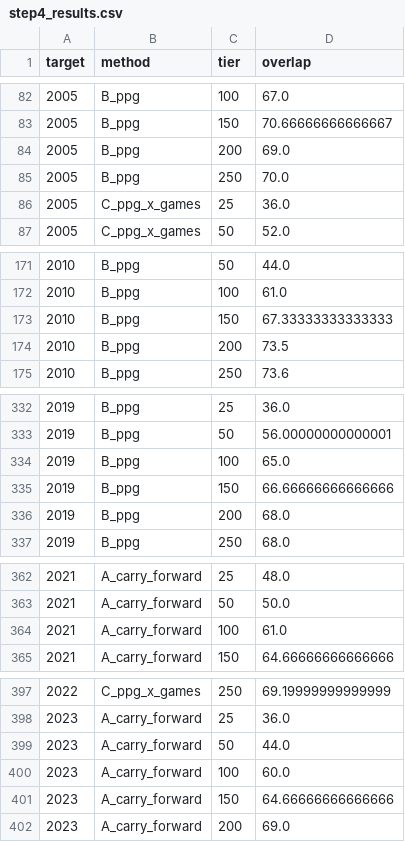
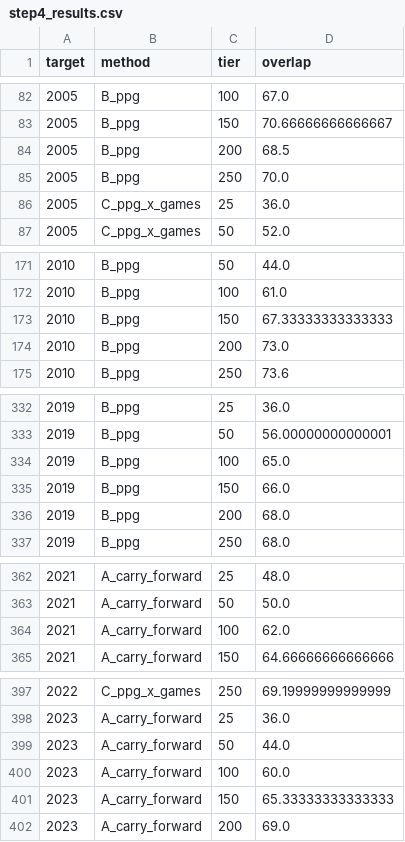
Before and after one commit to Alex-Casella/predictive-modeling-llm-post-training-personal-project, a CSV file: step4_results.csv, drawn as a sheet; only a part is shown, gaps mark what is left out; the diff covers the shown part only.

```diff
--- a/step4_results.csv
+++ b/step4_results.csv
@@ -83,3 +83,3 @@ target,method,tier,overlap
 2005,B_ppg,150,70.66666666666667
-2005,B_ppg,200,69.0
+2005,B_ppg,200,68.5
 2005,B_ppg,250,70.0
@@ -173,3 +173,3 @@ target,method,tier,overlap
 2010,B_ppg,150,67.33333333333333
-2010,B_ppg,200,73.5
+2010,B_ppg,200,73.0
 2010,B_ppg,250,73.6
@@ -334,3 +334,3 @@ target,method,tier,overlap
 2019,B_ppg,100,65.0
-2019,B_ppg,150,66.66666666666666
+2019,B_ppg,150,66.0
 2019,B_ppg,200,68.0
@@ -363,3 +363,3 @@ target,method,tier,overlap
 2021,A_carry_forward,50,50.0
-2021,A_carry_forward,100,61.0
+2021,A_carry_forward,100,62.0
 2021,A_carry_forward,150,64.66666666666666
@@ -400,3 +400,3 @@ target,method,tier,overlap
 2023,A_carry_forward,100,60.0
-2023,A_carry_forward,150,64.66666666666666
+2023,A_carry_forward,150,65.33333333333333
 2023,A_carry_forward,200,69.0
```
Also changed, not shown: 1 edited cell elsewhere in this file.
